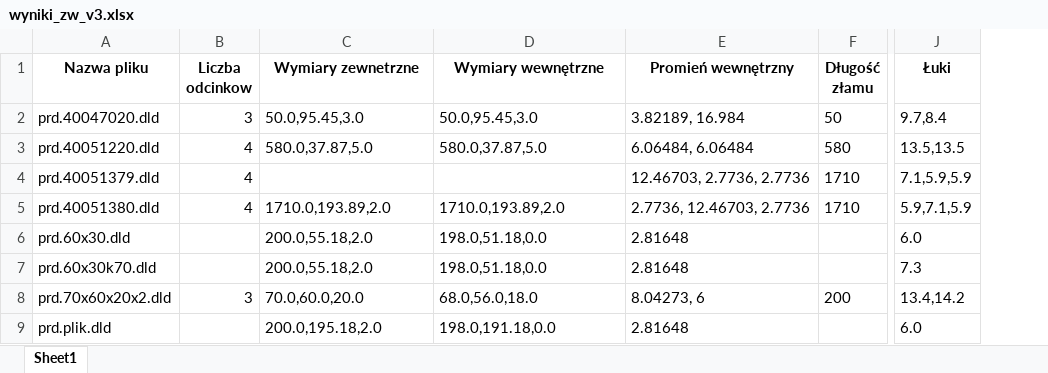
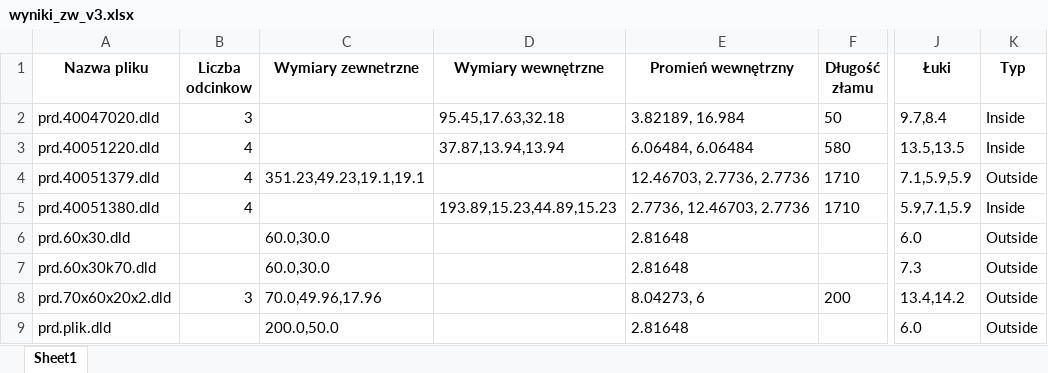
Before and after one commit to pkonieczny007/testy_GEOMETRIA_GI-CIA, an Excel workbook: testy_logiki_gięcia2/2.test_wyciagania_odcinkow/o3/wyniki_zw_v3.xlsx, sheet Sheet1, drawn as a sheet; only a part is shown, gaps mark what is left out; values as stored, in another font and other column widths than the file's, no borders; the diff names each change by its address in the sheet, - before the commit and + after, or states it on an @@ line.

```diff
--- a/testy_logiki_gięcia2/2.test_wyciagania_odcinkow/o3/wyniki_zw_v3.xlsx (sheet Sheet1)
+++ b/testy_logiki_gięcia2/2.test_wyciagania_odcinkow/o3/wyniki_zw_v3.xlsx (sheet Sheet1)
+column K (Typ), rows 2-9: Inside | Inside | Outside | Inside | Outside | Outside | Outside | Outside
-C2 (Wymiary zewnetrzne): 50.0,95.45,3.0
+C2 (Wymiary zewnetrzne): (empty)
-D2 (Wymiary wewnętrzne): 50.0,95.45,3.0
+D2 (Wymiary wewnętrzne): 95.45,17.63,32.18
-C3 (Wymiary zewnetrzne): 580.0,37.87,5.0
+C3 (Wymiary zewnetrzne): (empty)
-D3 (Wymiary wewnętrzne): 580.0,37.87,5.0
+D3 (Wymiary wewnętrzne): 37.87,13.94,13.94
-C4 (Wymiary zewnetrzne): (empty)
+C4 (Wymiary zewnetrzne): 351.23,49.23,19.1,19.1
-C5 (Wymiary zewnetrzne): 1710.0,193.89,2.0
+C5 (Wymiary zewnetrzne): (empty)
-D5 (Wymiary wewnętrzne): 1710.0,193.89,2.0
+D5 (Wymiary wewnętrzne): 193.89,15.23,44.89,15.23
-C6:C7 (Wymiary zewnetrzne): 200.0,55.18,2.0
+C6:C7 (Wymiary zewnetrzne): 60.0,30.0
-D6:D7 (Wymiary wewnętrzne): 198.0,51.18,0.0
+D6:D7 (Wymiary wewnętrzne): (empty)
-C8 (Wymiary zewnetrzne): 70.0,60.0,20.0
+C8 (Wymiary zewnetrzne): 70.0,49.96,17.96
-D8 (Wymiary wewnętrzne): 68.0,56.0,18.0
+D8 (Wymiary wewnętrzne): (empty)
-C9 (Wymiary zewnetrzne): 200.0,195.18,2.0
+C9 (Wymiary zewnetrzne): 200.0,50.0
-D9 (Wymiary wewnętrzne): 198.0,191.18,0.0
+D9 (Wymiary wewnętrzne): (empty)
```
Also changed, not shown: testy_logiki_gięcia2/2.test_wyciagania_odcinkow/o3/wyniki_odcinki_v3.xlsx, 3 other files.
